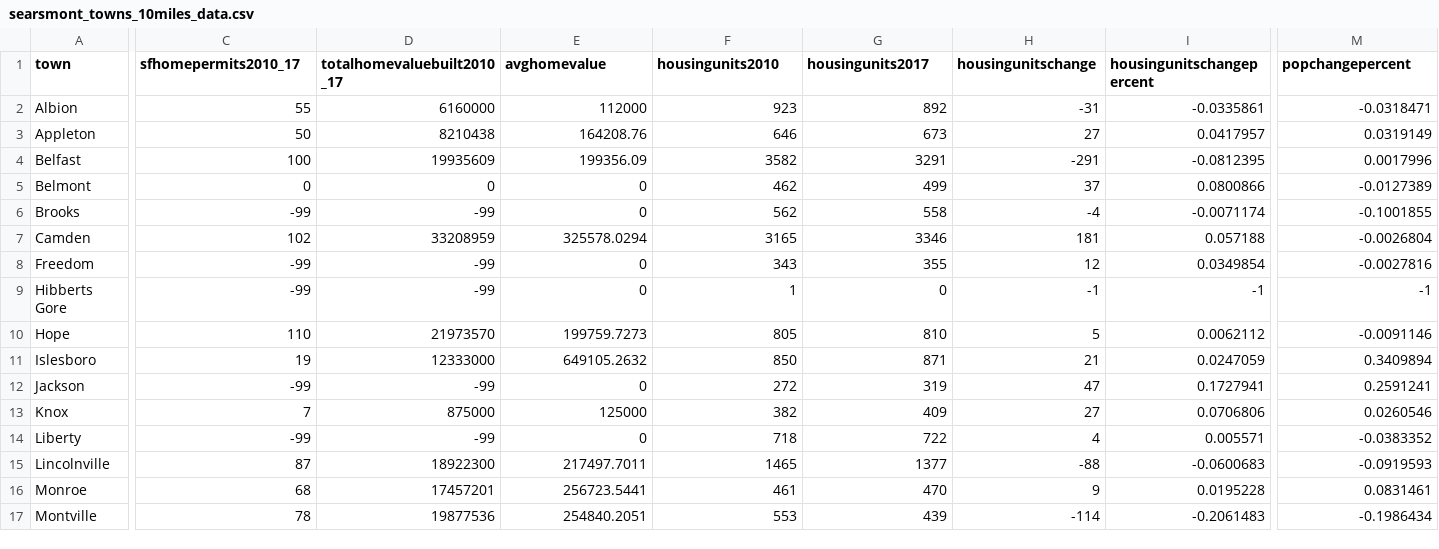
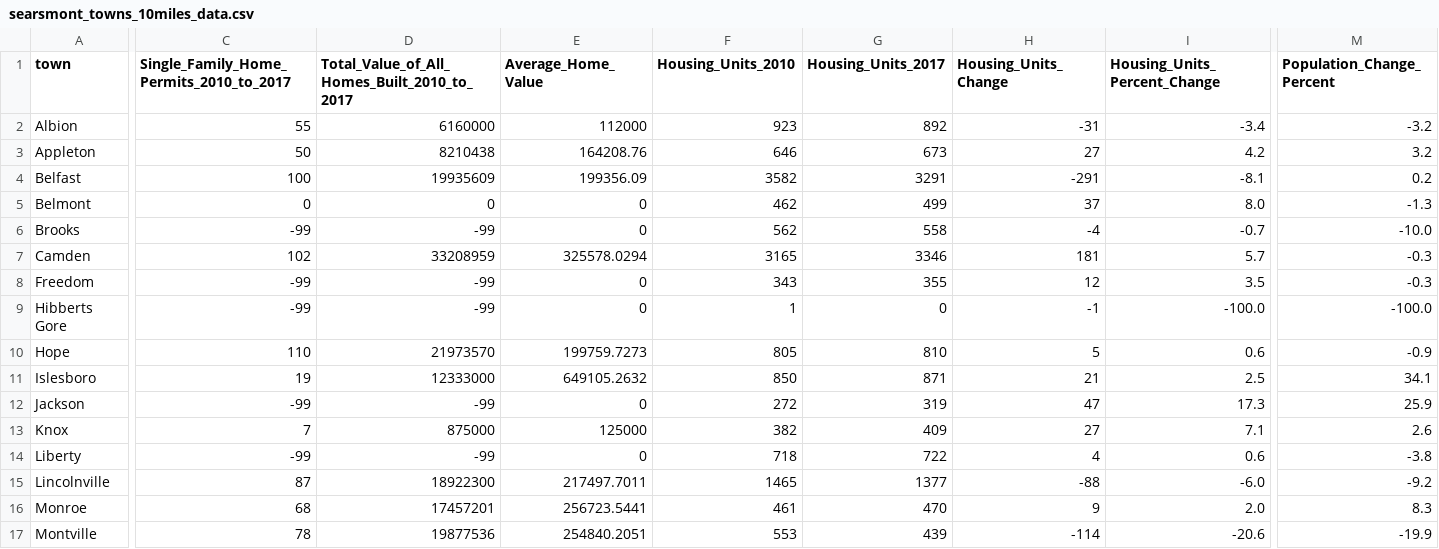
Before and after one commit to chhalsted/d3-coordinated-viz, a CSV file: data/searsmont_towns_10miles_data.csv, drawn as a sheet; only a part is shown, gaps mark what is left out; the diff covers the shown part only; the diff names each change by its address in the sheet, - before the commit and + after, or states it on an @@ line.

```diff
--- a/data/searsmont_towns_10miles_data.csv
+++ b/data/searsmont_towns_10miles_data.csv
-C1: sfhomepermits2010_17
+C1: Single_Family_Home_Permits_2010_to_2017
-D1: totalhomevaluebuilt2010_17
+D1: Total_Value_of_All_Homes_Built_2010_to_2017
-E1: avghomevalue
+E1: Average_Home_Value
-F1: housingunits2010
+F1: Housing_Units_2010
-G1: housingunits2017
+G1: Housing_Units_2017
-H1: housingunitschange
+H1: Housing_Units_Change
-I1: housingunitschangepercent
+I1: Housing_Units_Percent_Change
-M1: popchangepercent
+M1: Population_Change_Percent
-I2 (Housing_Units_Percent_Change): -0.0335861
+I2 (Housing_Units_Percent_Change): -3.4
-M2 (Population_Change_Percent): -0.0318471
+M2 (Population_Change_Percent): -3.2
-I3 (Housing_Units_Percent_Change): 0.0417957
+I3 (Housing_Units_Percent_Change): 4.2
-M3 (Population_Change_Percent): 0.0319149
+M3 (Population_Change_Percent): 3.2
-I4 (Housing_Units_Percent_Change): -0.0812395
+I4 (Housing_Units_Percent_Change): -8.1
-M4 (Population_Change_Percent): 0.0017996
+M4 (Population_Change_Percent): 0.2
-I5 (Housing_Units_Percent_Change): 0.0800866
+I5 (Housing_Units_Percent_Change): 8.0
-M5 (Population_Change_Percent): -0.0127389
+M5 (Population_Change_Percent): -1.3
-I6 (Housing_Units_Percent_Change): -0.0071174
+I6 (Housing_Units_Percent_Change): -0.7
-M6 (Population_Change_Percent): -0.1001855
+M6 (Population_Change_Percent): -10.0
-I7 (Housing_Units_Percent_Change): 0.057188
+I7 (Housing_Units_Percent_Change): 5.7
-M7 (Population_Change_Percent): -0.0026804
+M7 (Population_Change_Percent): -0.3
-I8 (Housing_Units_Percent_Change): 0.0349854
+I8 (Housing_Units_Percent_Change): 3.5
-M8 (Population_Change_Percent): -0.0027816
+M8 (Population_Change_Percent): -0.3
-I9 (Housing_Units_Percent_Change): -1
+I9 (Housing_Units_Percent_Change): -100.0
-M9 (Population_Change_Percent): -1
+M9 (Population_Change_Percent): -100.0
-I10 (Housing_Units_Percent_Change): 0.0062112
+I10 (Housing_Units_Percent_Change): 0.6
-M10 (Population_Change_Percent): -0.0091146
+M10 (Population_Change_Percent): -0.9
-I11 (Housing_Units_Percent_Change): 0.0247059
+I11 (Housing_Units_Percent_Change): 2.5
-M11 (Population_Change_Percent): 0.3409894
+M11 (Population_Change_Percent): 34.1
-I12 (Housing_Units_Percent_Change): 0.1727941
+I12 (Housing_Units_Percent_Change): 17.3
-M12 (Population_Change_Percent): 0.2591241
+M12 (Population_Change_Percent): 25.9
-I13 (Housing_Units_Percent_Change): 0.0706806
+I13 (Housing_Units_Percent_Change): 7.1
-M13 (Population_Change_Percent): 0.0260546
+M13 (Population_Change_Percent): 2.6
-I14 (Housing_Units_Percent_Change): 0.005571
+I14 (Housing_Units_Percent_Change): 0.6
-M14 (Population_Change_Percent): -0.0383352
+M14 (Population_Change_Percent): -3.8
-I15 (Housing_Units_Percent_Change): -0.0600683
+I15 (Housing_Units_Percent_Change): -6.0
-M15 (Population_Change_Percent): -0.0919593
+M15 (Population_Change_Percent): -9.2
-I16 (Housing_Units_Percent_Change): 0.0195228
+I16 (Housing_Units_Percent_Change): 2.0
-M16 (Population_Change_Percent): 0.0831461
+M16 (Population_Change_Percent): 8.3
-I17 (Housing_Units_Percent_Change): -0.2061483
+I17 (Housing_Units_Percent_Change): -20.6
-M17 (Population_Change_Percent): -0.1986434
+M17 (Population_Change_Percent): -19.9
```
Also changed, not shown: 38 edited cells elsewhere in this file, 3 other files.
